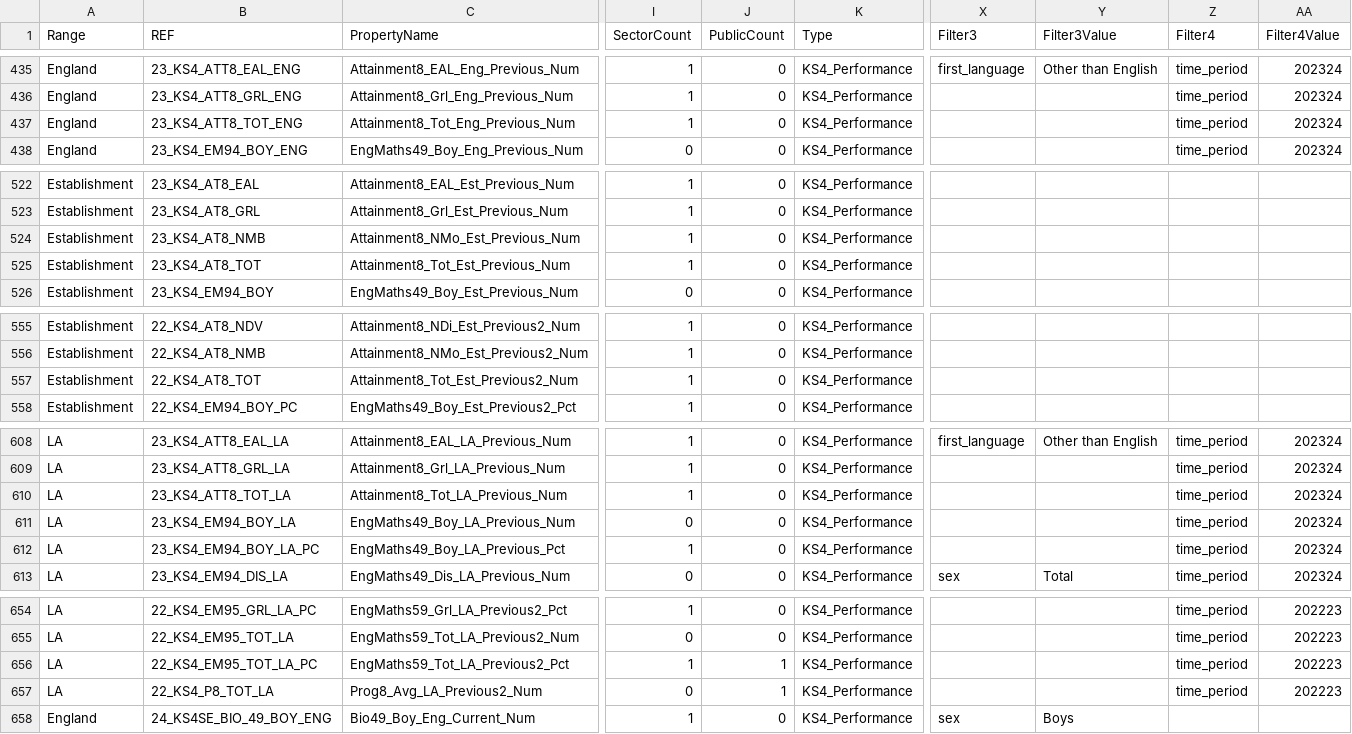
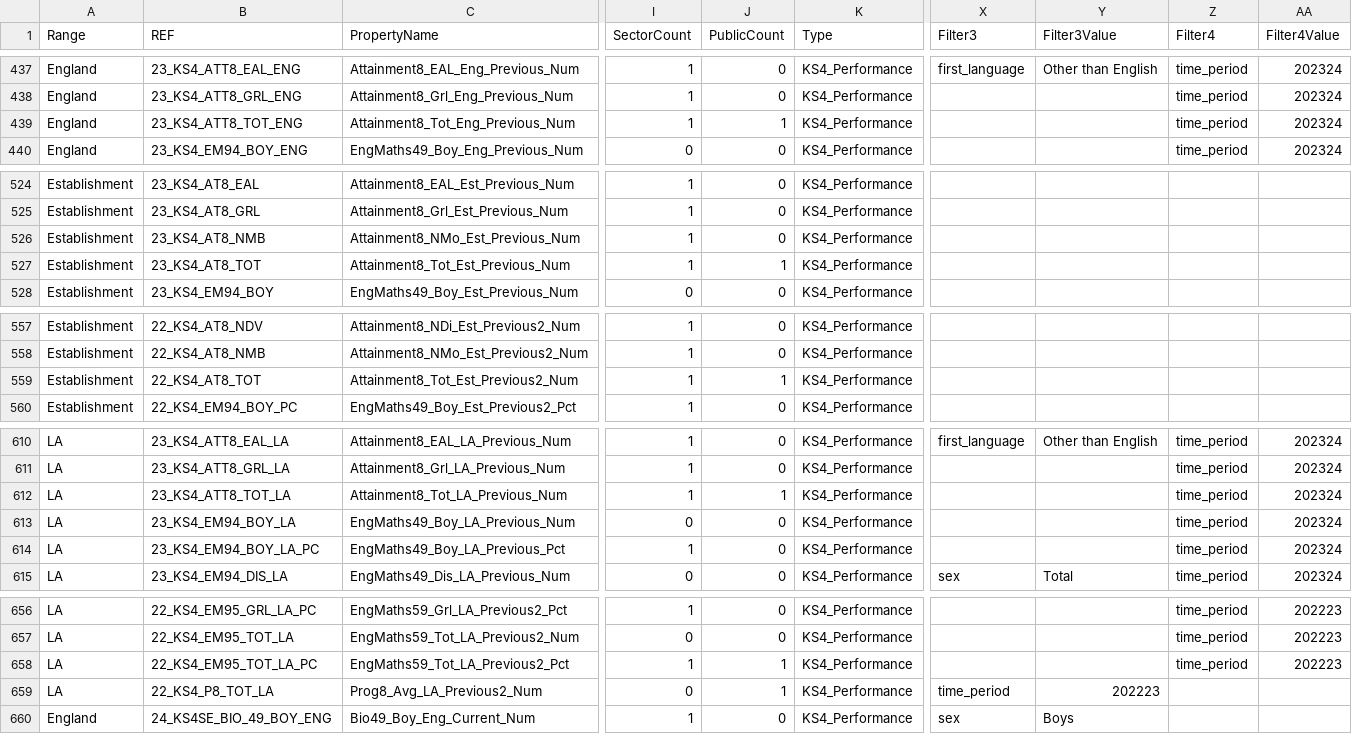
Before and after one commit to DFE-Digital/sap-public, a CSV file: SAPData/DataMap/datamap.csv, drawn as a sheet; only a part is shown, gaps mark what is left out; addresses are those after the commit; the diff covers the shown part only; the diff names each change by its address in the sheet, - before the commit and + after, or states it on an @@ line.

Commit message:
Add P8 Pupil numbers to datamap and include up to 5 filters

```diff
--- a/SAPData/DataMap/datamap.csv
+++ b/SAPData/DataMap/datamap.csv
-J439 (PublicCount): 0
+J439 (PublicCount): 1
-J527 (PublicCount): 0
+J527 (PublicCount): 1
-J559 (PublicCount): 0
+J559 (PublicCount): 1
-J612 (PublicCount): 0
+J612 (PublicCount): 1
-X659 (Filter3): (empty)
+X659 (Filter3): time_period
-Y659 (Filter3Value): (empty)
+Y659 (Filter3Value): 202223
-Z659 (Filter4): time_period
+Z659 (Filter4): (empty)
-AA659 (Filter4Value): 202223
+AA659 (Filter4Value): (empty)
```
Also changed, not shown: 7 added rows, 1 removed row, 1 moved row and 42 edited cells elsewhere in this file, 1 other file.
